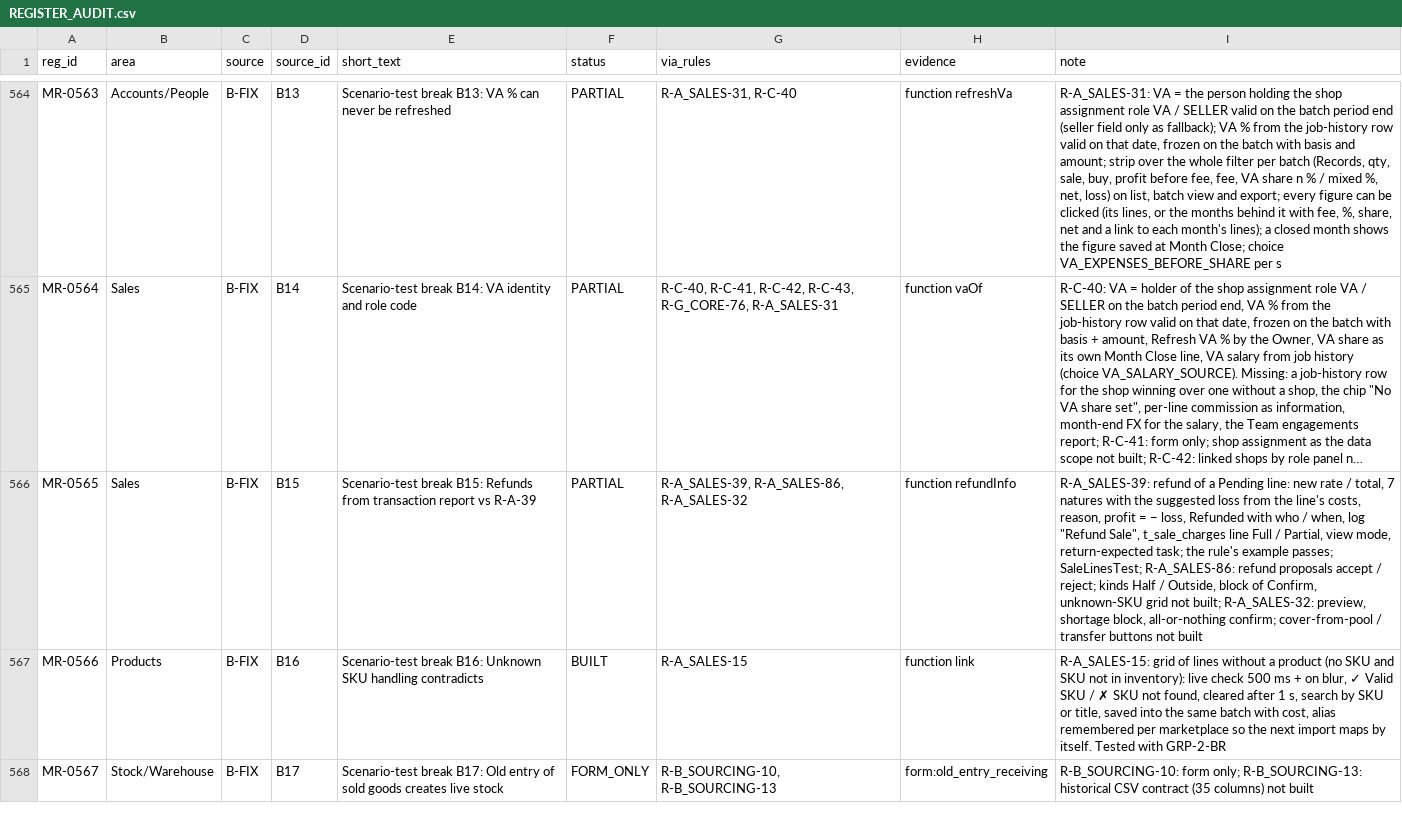
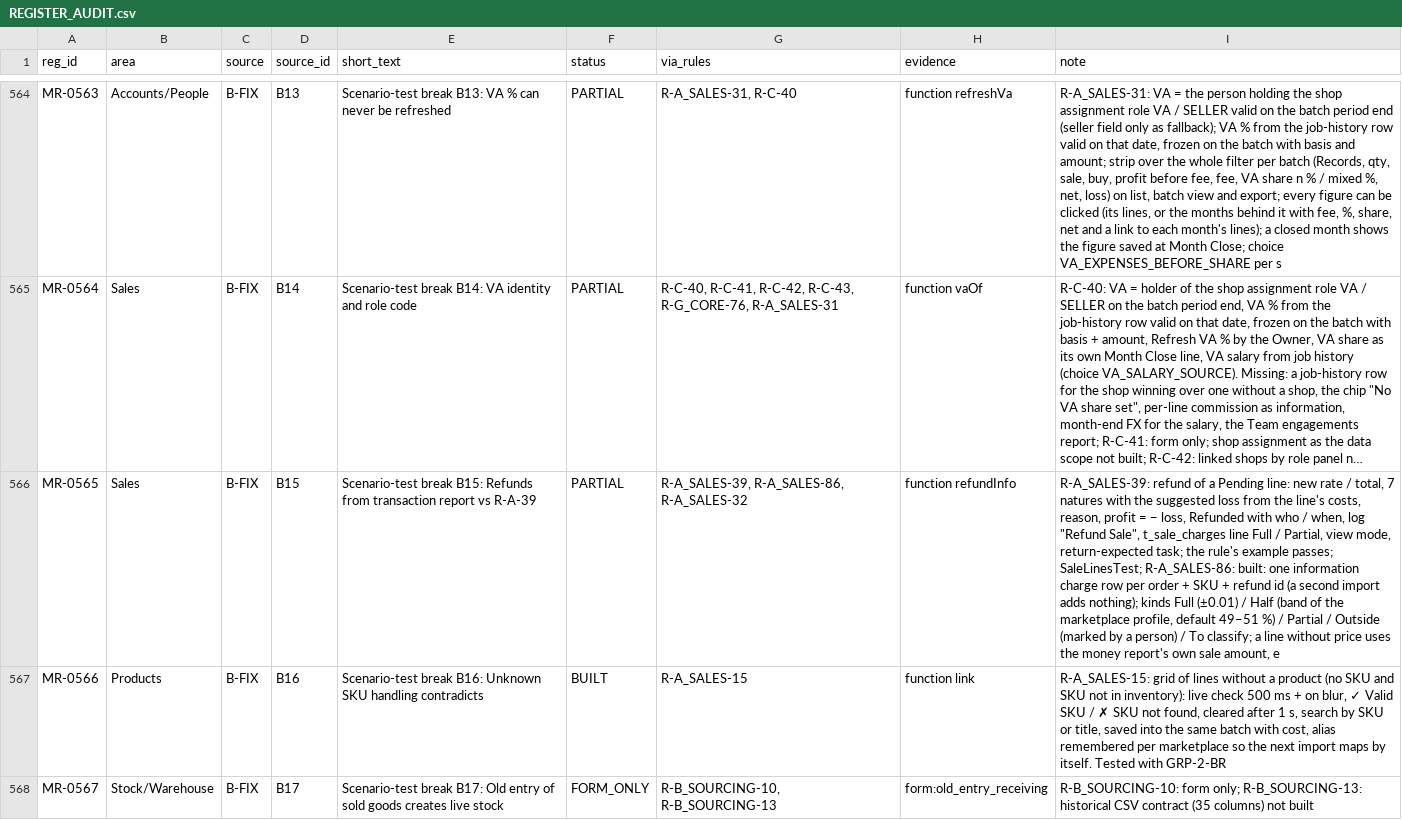
Before and after one commit to aemporio6/moreorderz, a CSV file: audit/REGISTER_AUDIT.csv, drawn as a sheet; only a part is shown, gaps mark what is left out; long unchanged cells end in …; the diff covers the shown part only; the diff names each change by its address in the sheet, - before the commit and + after, or states it on an @@ line.

```diff
--- a/audit/REGISTER_AUDIT.csv
+++ b/audit/REGISTER_AUDIT.csv
-I566 (note): …SaleLinesTest; R-A_SALES-86: refund proposals accept / reject; kinds Half / Outside, block of Confirm, unknown-SKU grid not built; R-A_SALES-32: preview, shortage block, all-or-nothing confirm; cover-from-pool / transfer buttons not built
+I566 (note): …SaleLinesTest; R-A_SALES-86: built: one information charge row per order + SKU + refund id (a second import adds nothing); kinds Full (±0.01) / Half (band of the marketplace profile, default 49–51 %) / Partial / Outside (marked by a person) / To classify; a line without price uses the money report's own sale amount, e
```
Also changed, not shown: 4 edited cells elsewhere in this file, 14 other files.
